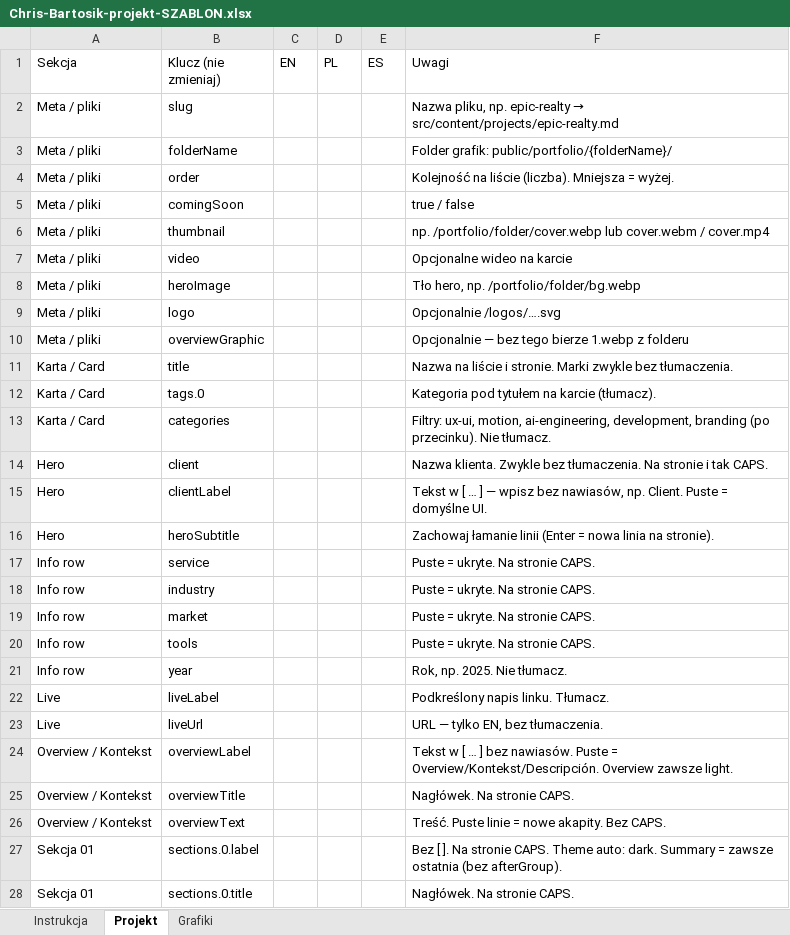
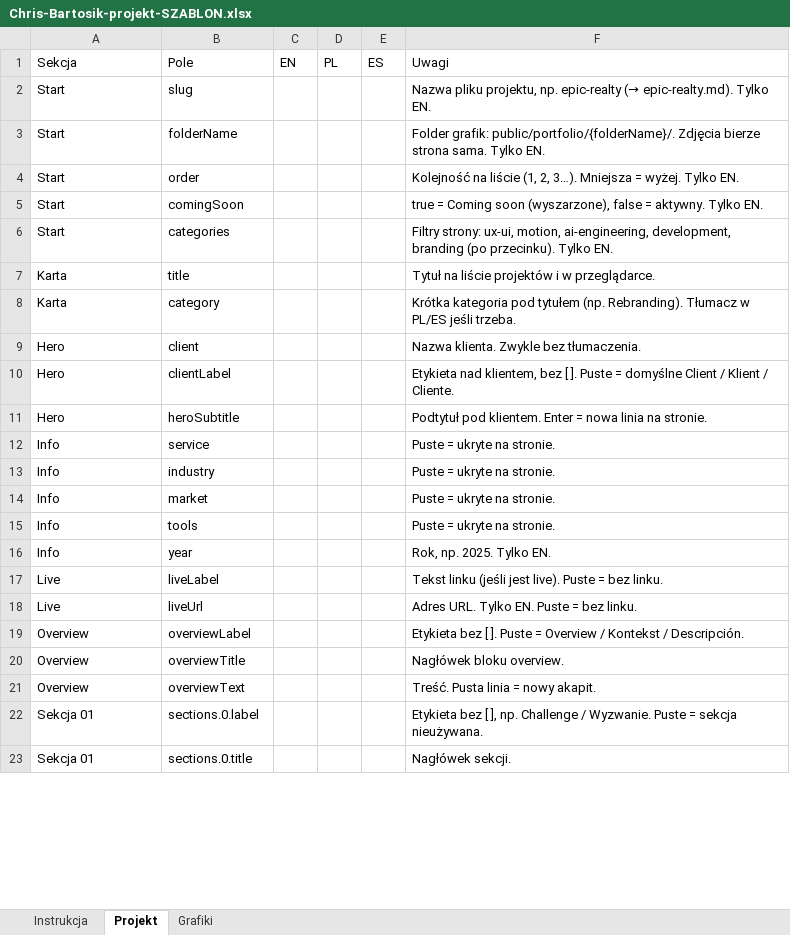
Before and after one commit to wearesetinstudio-a11y/chris-bartosik-portfolio, an Excel workbook: Chris-Bartosik-projekt-SZABLON.xlsx, sheet Projekt, drawn as a sheet; only a part is shown; values as stored, in another font and other column widths than the file's, no cell formats; removed rows and columns are numbered as before the commit, all else as after; the diff covers the shown part only; the diff names each change by its address in the sheet, - before the commit and + after, or states it on an @@ line.

```diff
--- a/Chris-Bartosik-projekt-SZABLON.xlsx (sheet Projekt)
+++ b/Chris-Bartosik-projekt-SZABLON.xlsx (sheet Projekt)
-B1: Klucz (nie zmieniaj)
+B1: Pole
-A2:A5 (Sekcja): Meta / pliki
+A2:A5 (Sekcja): Start
@@ F2 (Uwagi): Nazwa pliku, np. epic-realty → src/content/projects/epic-realty.md → Nazwa pliku projektu, np. epic-realty (→ epic-realty.md). Tylko EN. @@
-F3 (Uwagi): Folder grafik: public/portfolio/{folderName}/
+F3 (Uwagi): Folder grafik: public/portfolio/{folderName}/. Zdjęcia bierze strona sama. Tylko EN.
-F4 (Uwagi): …na liście (liczba). Mniejsza = wyżej.
+F4 (Uwagi): …na liście (1, 2, 3…). Mniejsza = wyżej. Tylko EN.
-F5 (Uwagi): true / false
+F5 (Uwagi): true = Coming soon (wyszarzone), false = aktywny. Tylko EN.
-row 6: Meta / pliki | thumbnail |  |  |  | np. /portfolio/folder/cover.webp lub cover.webm / cover.mp4
-row 7: Meta / pliki | video |  |  |  | Opcjonalne wideo na karcie
-row 8: Meta / pliki | heroImage |  |  |  | Tło hero, np. /portfolio/folder/bg.webp
-row 9: Meta / pliki | logo |  |  |  | Opcjonalnie /logos/….svg
-row 10: Meta / pliki | overviewGraphic |  |  |  | Opcjonalnie — bez tego bierze 1.webp z folderu
-row 11: Karta / Card | title |  |  |  | Nazwa na liście i stronie. Marki zwykle bez tłumaczenia.
-row 12: Karta / Card | tags.0 |  |  |  | Kategoria pod tytułem na karcie (tłumacz).
-A6 (Sekcja): Karta / Card
+A6 (Sekcja): Start
-F6 (Uwagi): Filtry: ux-ui, motion, ai-engineering, development, branding (po przecinku). Nie tłumacz.
+F6 (Uwagi): Filtry strony: ux-ui, motion, ai-engineering, development, branding (po przecinku). Tylko EN.
+row 7: Karta | title |  |  |  | Tytuł na liście projektów i w przeglądarce.
+row 8: Karta | category |  |  |  | Krótka kategoria pod tytułem (np. Rebranding). Tłumacz w PL/ES jeśli trzeba.
-F9 (Uwagi): …bez tłumaczenia. Na stronie i tak CAPS.
+F9 (Uwagi): …bez tłumaczenia.
-F10 (Uwagi): Tekst w [ … ] — wpisz bez nawiasów, np. Client. Puste = domyślne UI.
+F10 (Uwagi): Etykieta nad klientem, bez [ ]. Puste = domyślne Client / Klient / Cliente.
-F11 (Uwagi): Zachowaj łamanie linii (Enter = nowa linia na stronie).
+F11 (Uwagi): Podtytuł pod klientem. Enter = nowa linia na stronie.
-A12:A16 (Sekcja): Info row
+A12:A16 (Sekcja): Info
-F12:F15 (Uwagi): Puste = ukryte. Na stronie CAPS.
+F12:F15 (Uwagi): Puste = ukryte na stronie.
-F16 (Uwagi): Rok, np. 2025. Nie tłumacz.
+F16 (Uwagi): Rok, np. 2025. Tylko EN.
-F17 (Uwagi): Podkreślony napis linku. Tłumacz.
+F17 (Uwagi): Tekst linku (jeśli jest live). Puste = bez linku.
-F18 (Uwagi): URL — tylko EN, bez tłumaczenia.
+F18 (Uwagi): Adres URL. Tylko EN. Puste = bez linku.
-A19:A21 (Sekcja): Overview / Kontekst
+A19:A21 (Sekcja): Overview
-F19 (Uwagi): Tekst w [ … ] bez nawiasów. Puste = Overview/Kontekst/Descripción. Overview zawsze light.
+F19 (Uwagi): Etykieta bez [ ]. Puste = Overview / Kontekst / Descripción.
-F20 (Uwagi): Nagłówek. Na stronie CAPS.
+F20 (Uwagi): Nagłówek bloku overview.
-F21 (Uwagi): Treść. Puste linie = nowe akapity. Bez CAPS.
+F21 (Uwagi): Treść. Pusta linia = nowy akapit.
-F22 (Uwagi): Bez [ ]. Na stronie CAPS. Theme auto: dark. Summary = zawsze ostatnia (bez afterGroup).
+F22 (Uwagi): Etykieta bez [ ], np. Challenge / Wyzwanie. Puste = sekcja nieużywana.
-F23 (Uwagi): Nagłówek. Na stronie CAPS.
+F23 (Uwagi): Nagłówek sekcji.
```
Also changed, not shown: 8 removed rows and 22 edited cells elsewhere in this sheet, sheet Grafiki, sheet Instrukcja, cell formats, public/portfolio/epic-realty/Epic Realty.xlsx, templates/Chris-Bartosik-projekt-SZABLON.xlsx, 3 other files.
